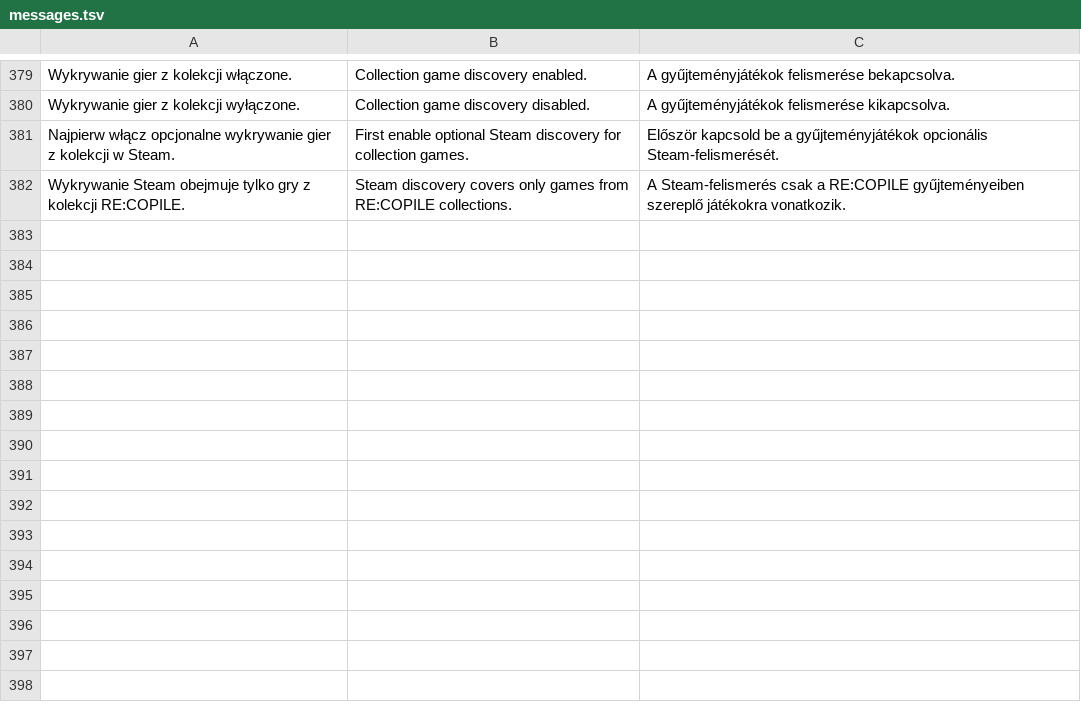
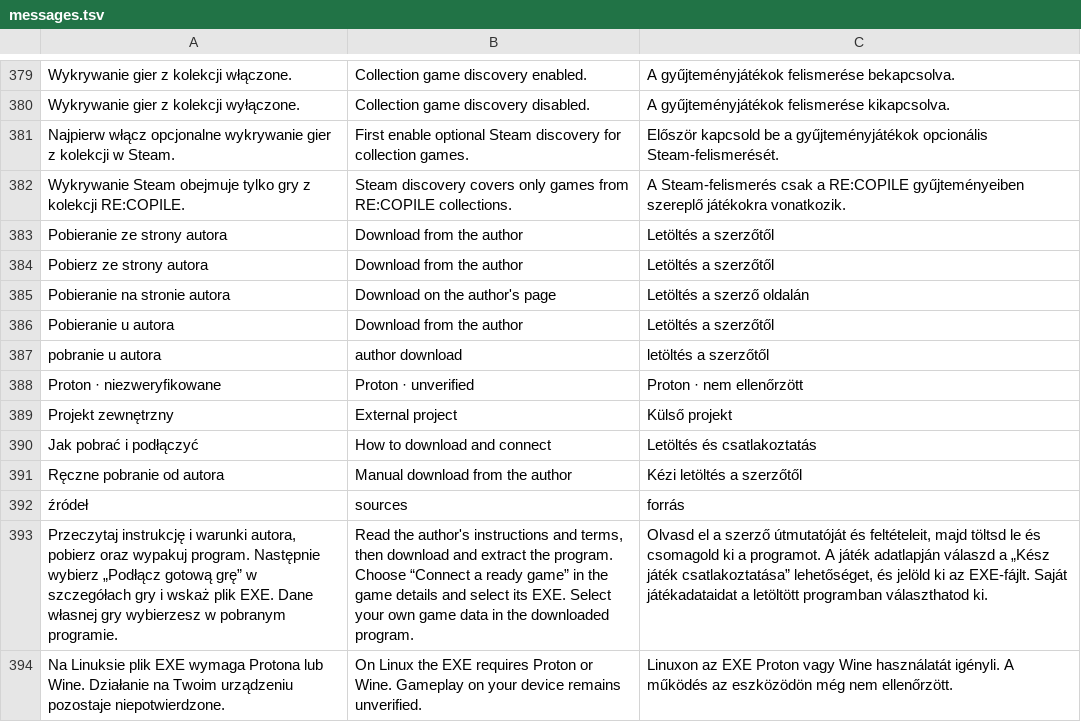
Before and after one commit to MASELKO-95/REcopile, a TSV file: frontend/src/i18n/messages.tsv, drawn as a sheet; only a part is shown, gaps mark what is left out; the diff names each change by its address in the sheet, - before the commit and + after, or states it on an @@ line.

Commit message:
Add official Azimuth downloads for FH2 Xbox One in beta.4

```diff
--- a/frontend/src/i18n/messages.tsv
+++ b/frontend/src/i18n/messages.tsv
+row 383: Pobieranie ze strony autora | Download from the author | Letöltés a szerzőtől
+row 384: Pobierz ze strony autora | Download from the author | Letöltés a szerzőtől
+row 385: Pobieranie na stronie autora | Download on the author's page | Letöltés a szerző oldalán
+row 386: Pobieranie u autora | Download from the author | Letöltés a szerzőtől
+row 387: pobranie u autora | author download | letöltés a szerzőtől
+row 388: Proton · niezweryfikowane | Proton · unverified | Proton · nem ellenőrzött
+row 389: Projekt zewnętrzny | External project | Külső projekt
+row 390: Jak pobrać i podłączyć | How to download and connect | Letöltés és csatlakoztatás
+row 391: Ręczne pobranie od autora | Manual download from the author | Kézi letöltés a szerzőtől
+row 392: źródeł | sources | forrás
+row 393: Przeczytaj instrukcję i warunki autora, pobierz oraz wypakuj program. Następnie wybierz „Podłącz gotową grę” w szczegółach gry i wskaż plik EXE. Dane własnej gry wybierzesz w pobranym programie. | Read the author's instructions and terms, then download and extract the program. Choose “Connect a ready game” in the game details and select its EXE. Select your own game data in the downloaded program. | Olvasd el a szerző útmutatóját és feltételeit, majd töltsd le és csomagold ki a programot. A játék adatlapján válaszd a „Kész játék csatlakoztatása” lehetőséget, és jelöld ki az EXE-fájlt. Saját játékadataidat a letöltött programban választhatod ki.
+row 394: Na Linuksie plik EXE wymaga Protona lub Wine. Działanie na Twoim urządzeniu pozostaje niepotwierdzone. | On Linux the EXE requires Proton or Wine. Gameplay on your device remains unverified. | Linuxon az EXE Proton vagy Wine használatát igényli. A működés az eszközödön még nem ellenőrzött.
```
Also changed, not shown: 20 other files.
